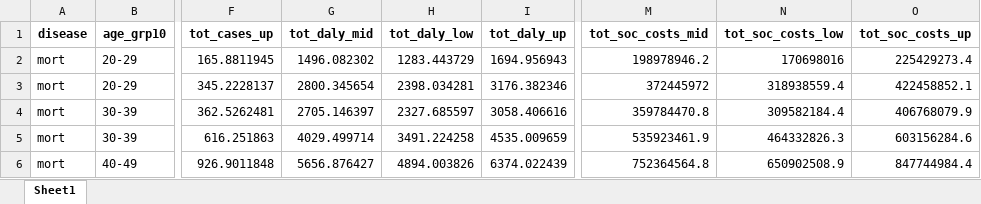
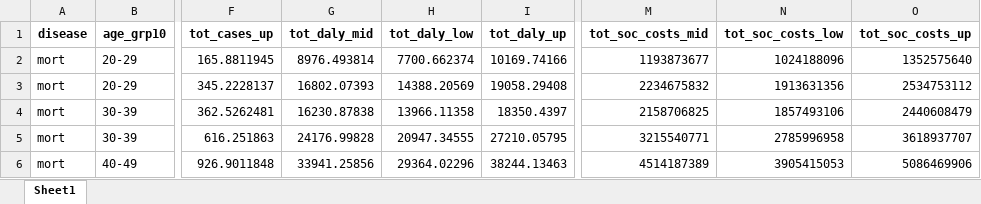
Before and after one commit to inesoriany/HIA_walking_steps, an Excel workbook: output/Tables/2019/cases_prev_2019_sex_age.xlsx, sheet Sheet1, drawn as a sheet; only a part is shown, gaps mark what is left out; values as stored, in another font and other column widths than the file's, no borders; the diff covers the shown part only; the diff names each change by its address in the sheet, - before the commit and + after, or states it on an @@ line.

```diff
--- a/output/Tables/2019/cases_prev_2019_sex_age.xlsx (sheet Sheet1)
+++ b/output/Tables/2019/cases_prev_2019_sex_age.xlsx (sheet Sheet1)
-G2 (tot_daly_mid): 1496.082302
+G2 (tot_daly_mid): 8976.493814
-H2 (tot_daly_low): 1283.443729
+H2 (tot_daly_low): 7700.662374
-I2 (tot_daly_up): 1694.956943
+I2 (tot_daly_up): 10169.74166
-M2 (tot_soc_costs_mid): 198978946.2
+M2 (tot_soc_costs_mid): 1193873677
-N2 (tot_soc_costs_low): 170698016
+N2 (tot_soc_costs_low): 1024188096
-O2 (tot_soc_costs_up): 225429273.4
+O2 (tot_soc_costs_up): 1352575640
-G3 (tot_daly_mid): 2800.345654
+G3 (tot_daly_mid): 16802.07393
-H3 (tot_daly_low): 2398.034281
+H3 (tot_daly_low): 14388.20569
-I3 (tot_daly_up): 3176.382346
+I3 (tot_daly_up): 19058.29408
-M3 (tot_soc_costs_mid): 372445972
+M3 (tot_soc_costs_mid): 2234675832
-N3 (tot_soc_costs_low): 318938559.4
+N3 (tot_soc_costs_low): 1913631356
-O3 (tot_soc_costs_up): 422458852.1
+O3 (tot_soc_costs_up): 2534753112
-G4 (tot_daly_mid): 2705.146397
+G4 (tot_daly_mid): 16230.87838
-H4 (tot_daly_low): 2327.685597
+H4 (tot_daly_low): 13966.11358
-I4 (tot_daly_up): 3058.406616
+I4 (tot_daly_up): 18350.4397
-M4 (tot_soc_costs_mid): 359784470.8
+M4 (tot_soc_costs_mid): 2158706825
-N4 (tot_soc_costs_low): 309582184.4
+N4 (tot_soc_costs_low): 1857493106
-O4 (tot_soc_costs_up): 406768079.9
+O4 (tot_soc_costs_up): 2440608479
-G5 (tot_daly_mid): 4029.499714
+G5 (tot_daly_mid): 24176.99828
-H5 (tot_daly_low): 3491.224258
+H5 (tot_daly_low): 20947.34555
-I5 (tot_daly_up): 4535.009659
+I5 (tot_daly_up): 27210.05795
-M5 (tot_soc_costs_mid): 535923461.9
+M5 (tot_soc_costs_mid): 3215540771
-N5 (tot_soc_costs_low): 464332826.3
+N5 (tot_soc_costs_low): 2785996958
-O5 (tot_soc_costs_up): 603156284.6
+O5 (tot_soc_costs_up): 3618937707
-G6 (tot_daly_mid): 5656.876427
+G6 (tot_daly_mid): 33941.25856
-H6 (tot_daly_low): 4894.003826
+H6 (tot_daly_low): 29364.02296
-I6 (tot_daly_up): 6374.022439
+I6 (tot_daly_up): 38244.13463
-M6 (tot_soc_costs_mid): 752364564.8
+M6 (tot_soc_costs_mid): 4514187389
-N6 (tot_soc_costs_low): 650902508.9
+N6 (tot_soc_costs_low): 3905415053
-O6 (tot_soc_costs_up): 847744984.4
+O6 (tot_soc_costs_up): 5086469906
```
Also changed, not shown: 14 removed rows and 414 edited cells elsewhere in this sheet, data_clean/Diseases/DRF/reduction_risk_central.xlsx, output/Tables/2019/Resampling/HIA_per_disease.xlsx, 18 other files.
